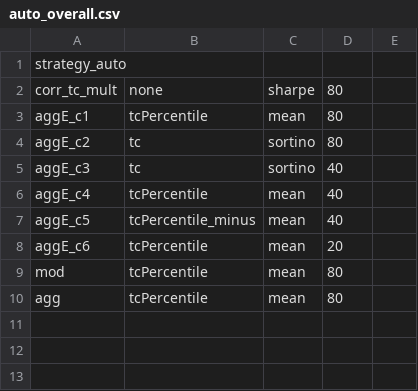
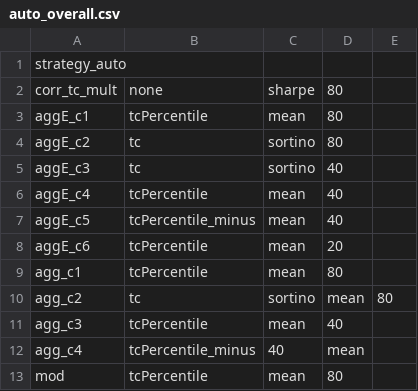
Before and after one commit to nbarbosa-git/compute_info, a CSV file: public_semanal/semanal/auto_overall.csv, drawn as a sheet.

Commit message:
Update auto_overall.csv

```diff
--- a/public_semanal/semanal/auto_overall.csv
+++ b/public_semanal/semanal/auto_overall.csv
@@ -8,3 +8,6 @@ aggE_c5,tcPercentile_minus,mean,40
 aggE_c6,tcPercentile,mean,20
+agg_c1,tcPercentile,mean,80
+agg_c2,tc,sortino,mean,80
+agg_c3,tcPercentile,mean,40
+agg_c4,tcPercentile_minus,40,mean
 mod,tcPercentile,mean,80
-agg,tcPercentile,mean,80
```
